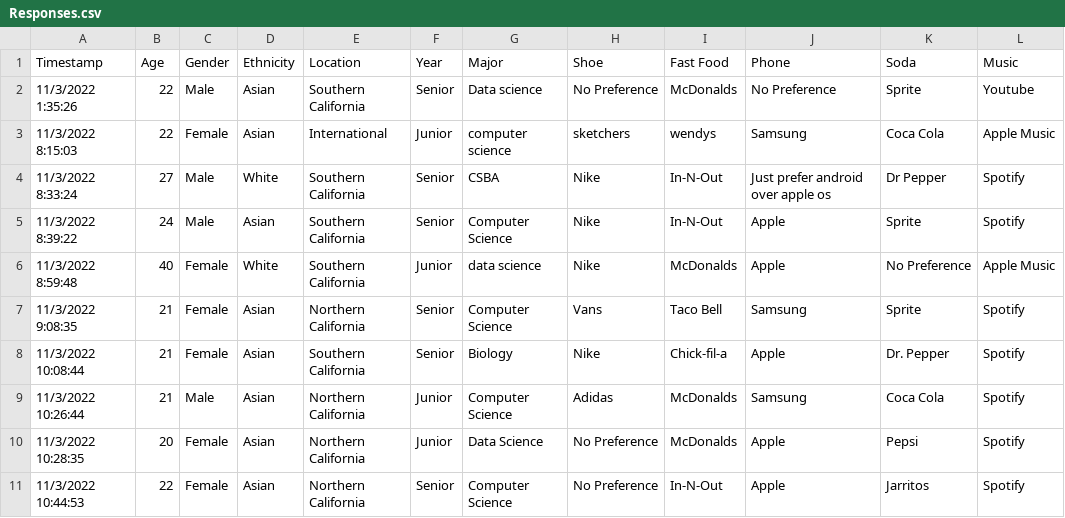
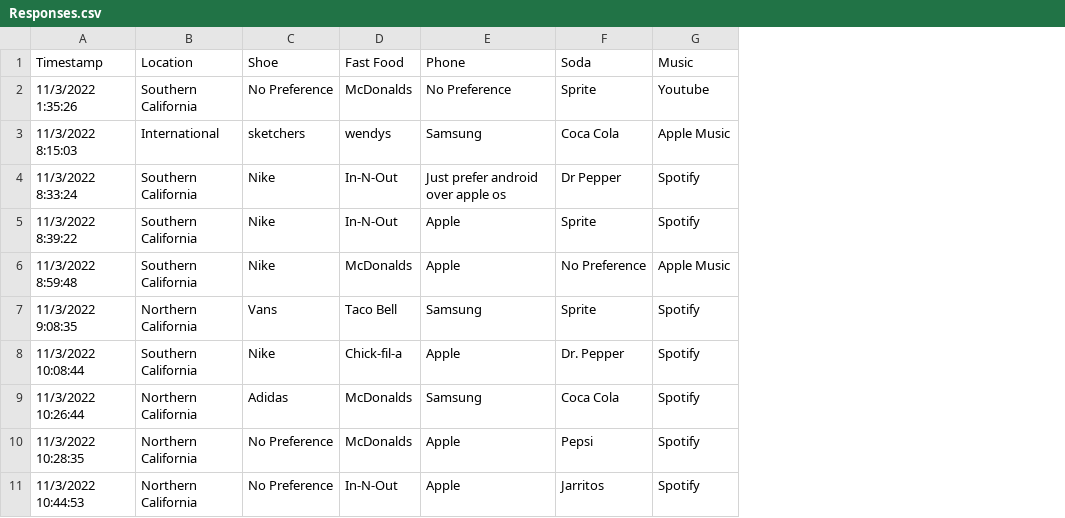
Before and after one commit to frab6562/CS105-Mini-Project, a CSV file: Responses.csv, drawn as a sheet; only a part is shown; the diff names each change by its address in the sheet, - before the commit and + after, or states it on an @@ line.

```diff
--- a/Responses.csv
+++ b/Responses.csv
-column B (Age), rows 2-11: 22 | 22 | 27 | 24 | 40 | 21 | 21 | 21 | 20 | 22
-column C (Gender), rows 2-11: Male | Female | Male | Male | Female | Female | Female | Male | Female | Female
-column D (Ethnicity), rows 2-11: Asian | Asian | White | Asian | White | Asian | Asian | Asian | Asian | Asian
-column F (Year), rows 2-11: Senior | Junior | Senior | Senior | Junior | Senior | Senior | Junior | Junior | Senior
-column G (Major), rows 2-11: Data science | computer science | CSBA | Computer Science | data science | Computer Science | Biology | Computer Science | Data Science | Computer Science
```
Also changed, not shown: 2 other files.
